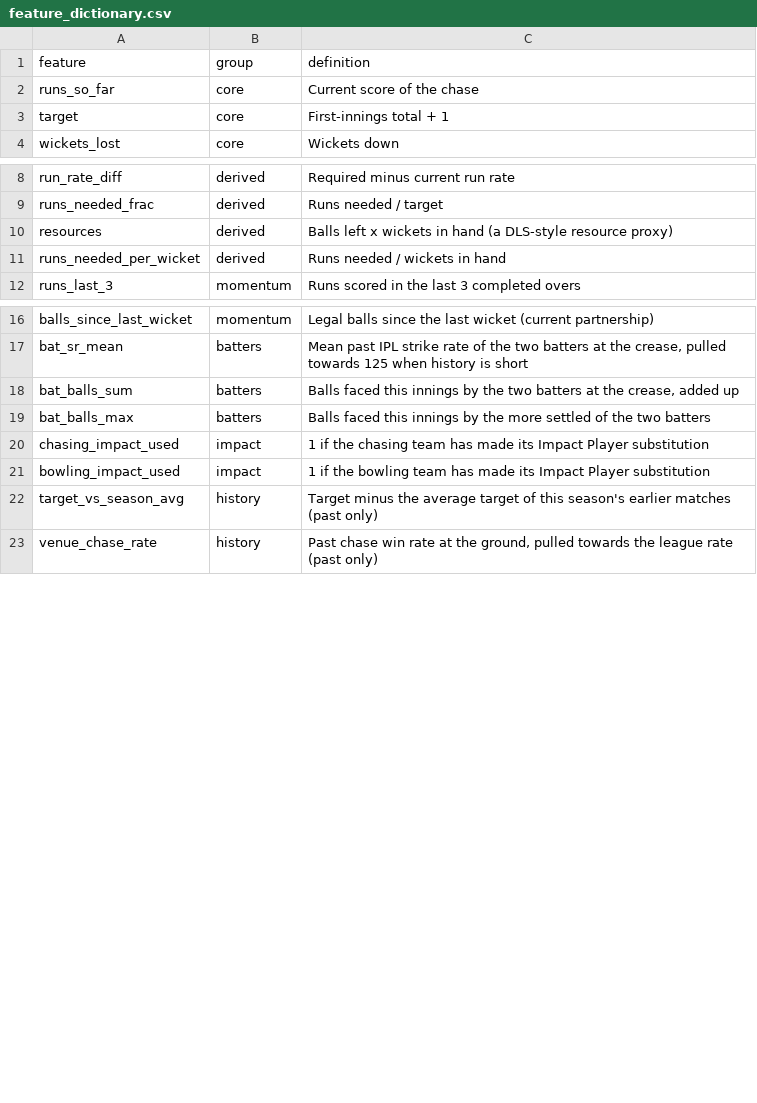
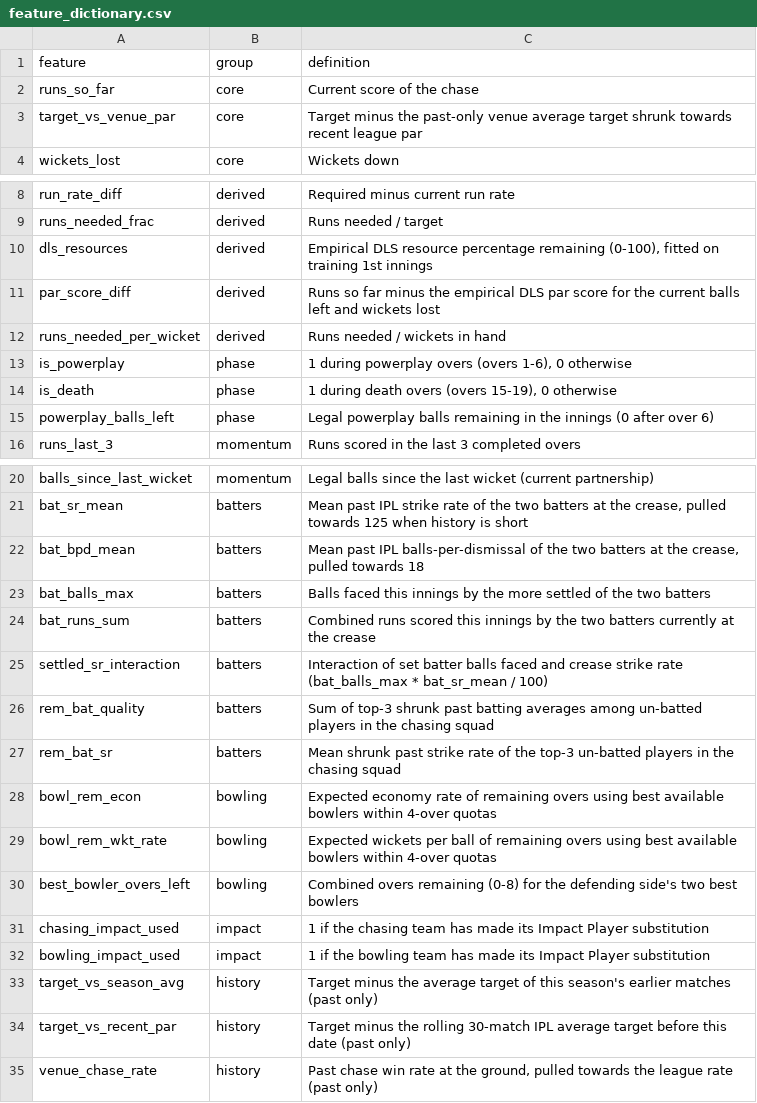
Before and after one commit to tashakaggarwal/es335-2026, a CSV file: data/features/feature_dictionary.csv, drawn as a sheet; only a part is shown, gaps mark what is left out.

```diff
--- a/data/features/feature_dictionary.csv
+++ b/data/features/feature_dictionary.csv
@@ -2,3 +2,3 @@ feature,group,definition
 runs_so_far,core,Current score of the chase
-target,core,First-innings total + 1
+target_vs_venue_par,core,Target minus the past-only venue average target shrunk towards recent league par
 wickets_lost,core,Wickets down
@@ -9,4 +9,8 @@ run_rate_diff,derived,Required minus current run rate
 runs_needed_frac,derived,Runs needed / target
-resources,derived,Balls left x wickets in hand (a DLS-style resource proxy)
+dls_resources,derived,"Empirical DLS resource percentage remaining (0-100), fitted on training 1st innings"
+par_score_diff,derived,Runs so far minus the empirical DLS par score for the current balls left and wickets lost
 runs_needed_per_wicket,derived,Runs needed / wickets in hand
+is_powerplay,phase,"1 during powerplay overs (overs 1-6), 0 otherwise"
+is_death,phase,"1 during death overs (overs 15-19), 0 otherwise"
+powerplay_balls_left,phase,Legal powerplay balls remaining in the innings (0 after over 6)
 runs_last_3,momentum,Runs scored in the last 3 completed overs
@@ -17,4 +21,11 @@ balls_since_last_wicket,momentum,Legal balls since the last wicket (current part
 bat_sr_mean,batters,"Mean past IPL strike rate of the two batters at the crease, pulled towards 125 when history is short"
-bat_balls_sum,batters,"Balls faced this innings by the two batters at the crease, added up"
+bat_bpd_mean,batters,"Mean past IPL balls-per-dismissal of the two batters at the crease, pulled towards 18"
 bat_balls_max,batters,Balls faced this innings by the more settled of the two batters
+bat_runs_sum,batters,Combined runs scored this innings by the two batters currently at the crease
+settled_sr_interaction,batters,Interaction of set batter balls faced and crease strike rate (bat_balls_max * bat_sr_mean / 100)
+rem_bat_quality,batters,Sum of top-3 shrunk past batting averages among un-batted players in the chasing squad
+rem_bat_sr,batters,Mean shrunk past strike rate of the top-3 un-batted players in the chasing squad
+bowl_rem_econ,bowling,Expected economy rate of remaining overs using best available bowlers within 4-over quotas
+bowl_rem_wkt_rate,bowling,Expected wickets per ball of remaining overs using best available bowlers within 4-over quotas
+best_bowler_overs_left,bowling,Combined overs remaining (0-8) for the defending side's two best bowlers
 chasing_impact_used,impact,1 if the chasing team has made its Impact Player substitution
@@ -22,2 +33,3 @@ bowling_impact_used,impact,1 if the bowling team has made its Impact Player subs
 target_vs_season_avg,history,Target minus the average target of this season's earlier matches (past only)
+target_vs_recent_par,history,Target minus the rolling 30-match IPL average target before this date (past only)
 venue_chase_rate,history,"Past chase win rate at the ground, pulled towards the league rate (past only)"
```
Also changed, not shown: data/parsed/match_log.csv, results/feature_ladder.csv, 30 other files.
